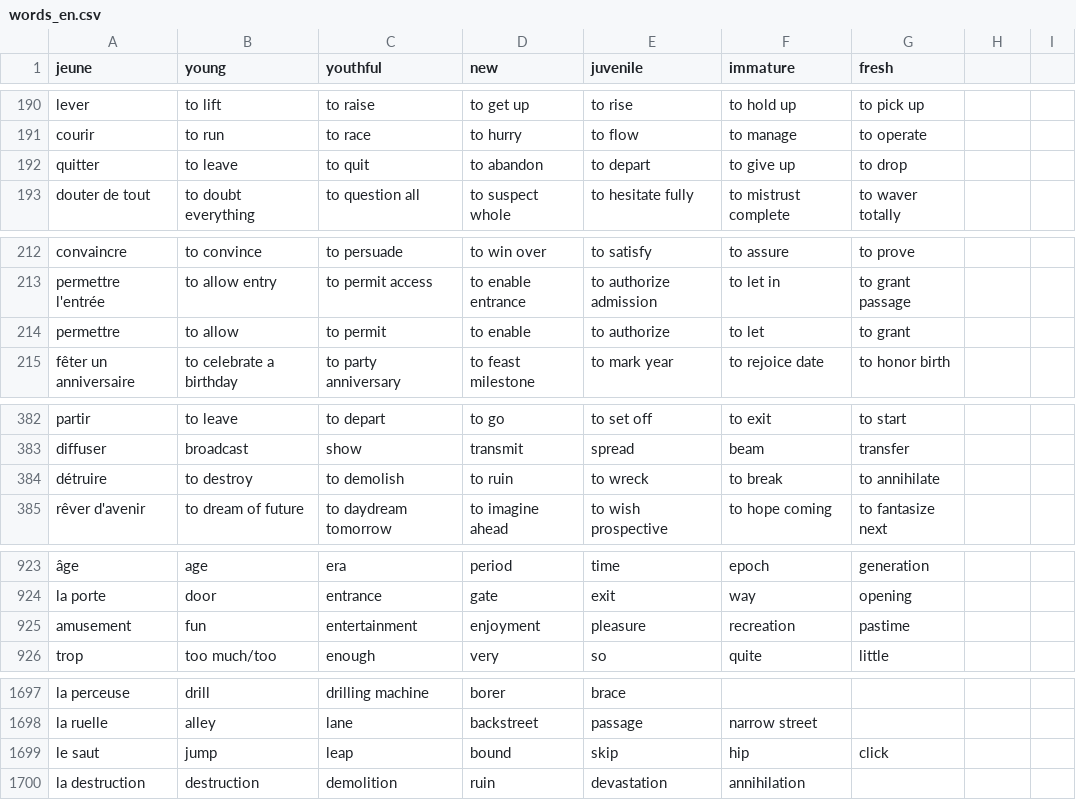
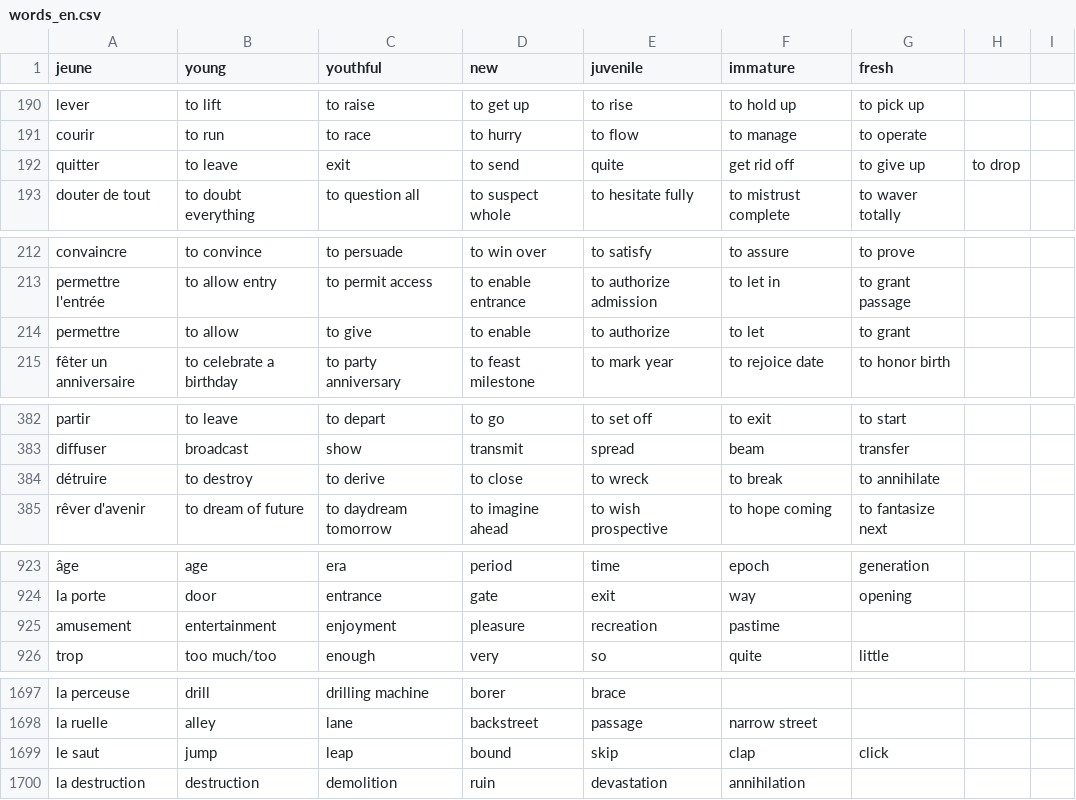
Before and after one commit to Socket-Net/fdi.mm, a CSV file: words_en.csv, drawn as a sheet; only a part is shown, gaps mark what is left out; the diff names each change by its address in the sheet, - before the commit and + after, or states it on an @@ line.

Commit message:
Update words_en.csv

```diff
--- a/words_en.csv
+++ b/words_en.csv
-C192 (youthful): to quit
+C192 (youthful): exit
-D192 (new): to abandon
+D192 (new): to send
-E192 (juvenile): to depart
+E192 (juvenile): quite
-F192 (immature): to give up
+F192 (immature): get rid off
-G192 (fresh): to drop
+G192 (fresh): to give up
-H192: (empty)
+H192: to drop
-C214 (youthful): to permit
+C214 (youthful): to give
-C384 (youthful): to demolish
+C384 (youthful): to derive
-D384 (new): to ruin
+D384 (new): to close
-B925 (young): fun
+B925 (young): entertainment
-C925 (youthful): entertainment
+C925 (youthful): enjoyment
-D925 (new): enjoyment
+D925 (new): pleasure
-E925 (juvenile): pleasure
+E925 (juvenile): recreation
-F925 (immature): recreation
+F925 (immature): pastime
-G925 (fresh): pastime
+G925 (fresh): (empty)
-F1699 (immature): hip
+F1699 (immature): clap
```
